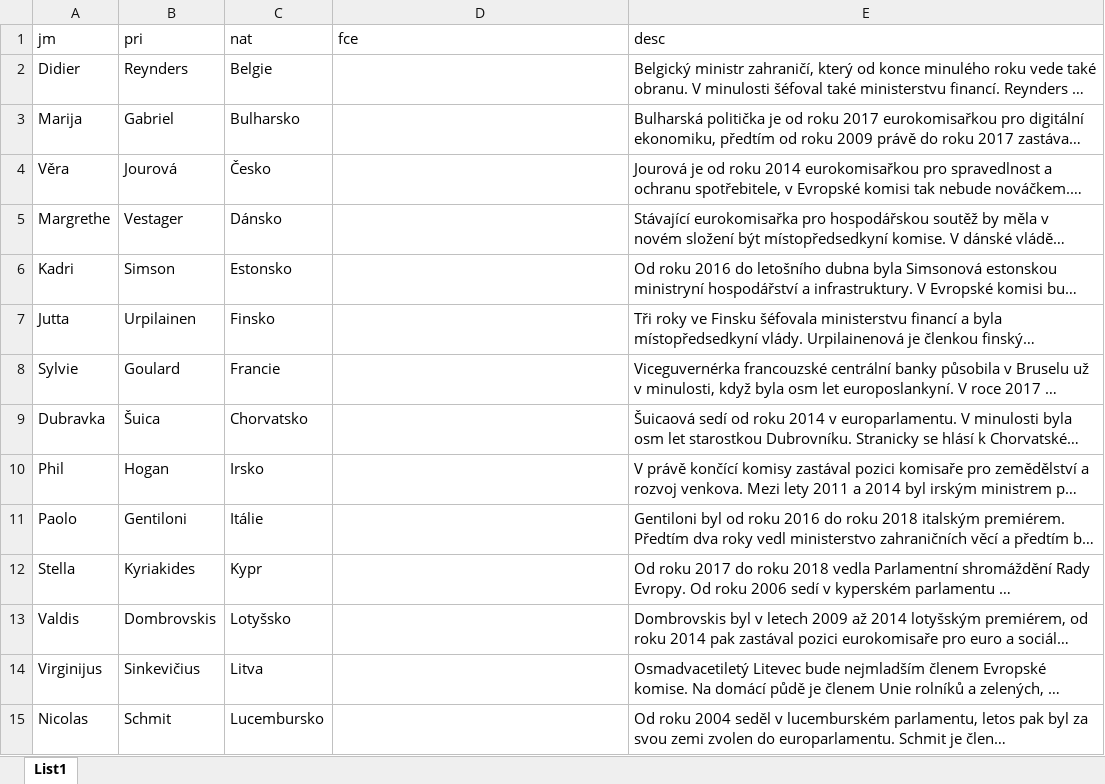
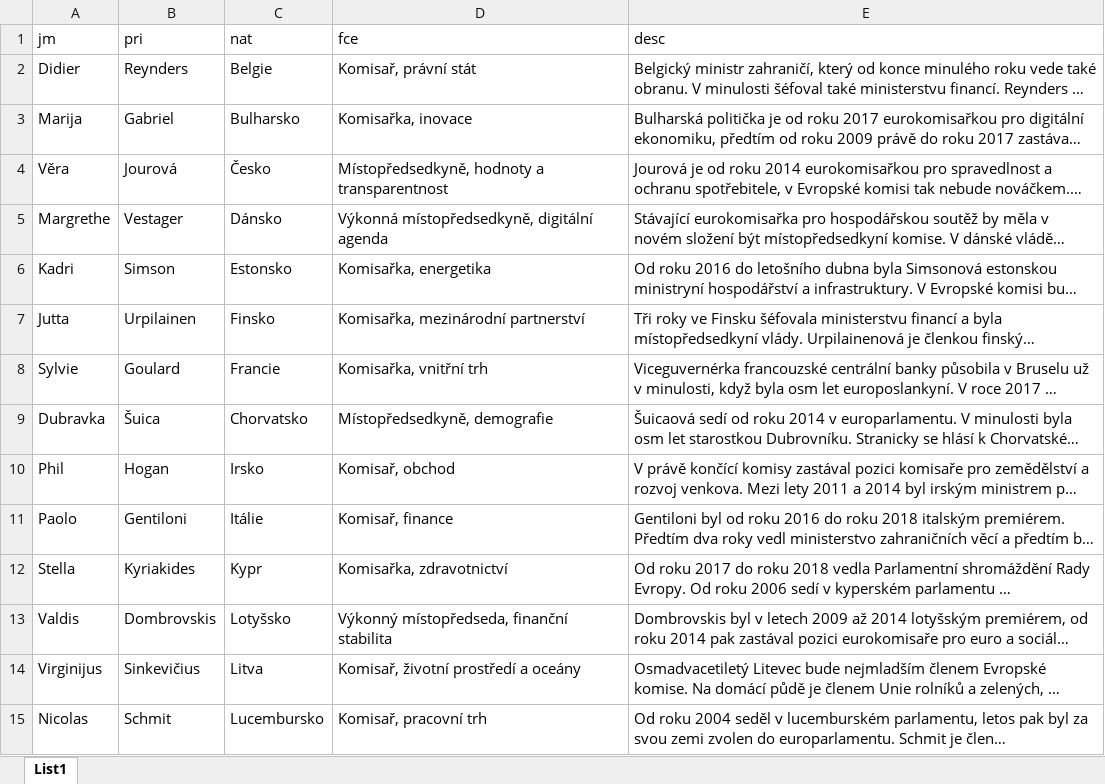
Before and after one commit to DataRozhlas/eu-komise-embed, an Excel workbook: data/ekomise.xlsx, sheet List1, drawn as a sheet; only a part is shown; long unchanged cells end in …; values as stored, in another font and other column widths than the file's, no borders; the diff covers the shown part only; the diff names each change by its address in the sheet, - before the commit and + after, or states it on an @@ line.

```diff
--- a/data/ekomise.xlsx (sheet List1)
+++ b/data/ekomise.xlsx (sheet List1)
-D2 (fce): (empty)
+D2 (fce): Komisař, právní stát
-D3 (fce): (empty)
+D3 (fce): Komisařka, inovace
-D4 (fce): (empty)
+D4 (fce): Místopředsedkyně, hodnoty a transparentnost
-D5 (fce): (empty)
+D5 (fce): Výkonná místopředsedkyně, digitální agenda
-D6 (fce): (empty)
+D6 (fce): Komisařka, energetika
-D7 (fce): (empty)
+D7 (fce): Komisařka, mezinárodní partnerství
-D8 (fce): (empty)
+D8 (fce): Komisařka, vnitřní trh
-D9 (fce): (empty)
+D9 (fce): Místopředsedkyně, demografie
-D10 (fce): (empty)
+D10 (fce): Komisař, obchod
-D11 (fce): (empty)
+D11 (fce): Komisař, finance
-D12 (fce): (empty)
+D12 (fce): Komisařka, zdravotnictví
-D13 (fce): (empty)
+D13 (fce): Výkonný místopředseda, finanční stabilita
-D14 (fce): (empty)
+D14 (fce): Komisař, životní prostředí a oceány
-D15 (fce): (empty)
+D15 (fce): Komisař, pracovní trh
```
Also changed, not shown: 13 edited cells elsewhere in this sheet, 2 other files.
